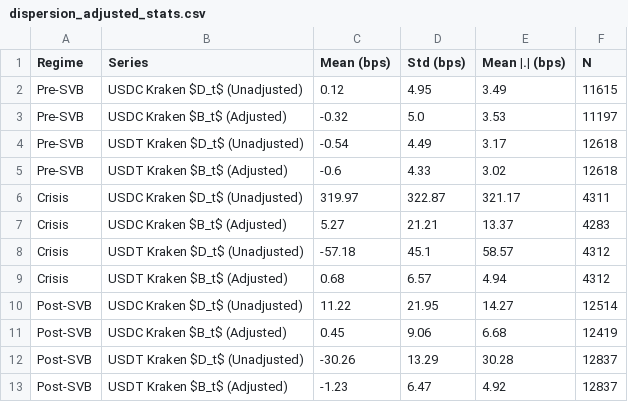
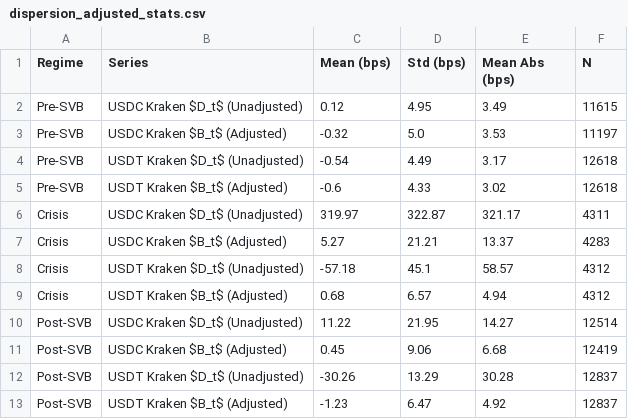
Before and after one commit to PrashanthBhaskara/IAQF2026, a CSV file: tables/dispersion_adjusted_stats.csv, drawn as a sheet.

```diff
--- a/tables/dispersion_adjusted_stats.csv
+++ b/tables/dispersion_adjusted_stats.csv
@@ -1,2 +1,2 @@
-Regime,Series,Mean (bps),Std (bps),Mean |.| (bps),N
+Regime,Series,Mean (bps),Std (bps),Mean Abs (bps),N
 Pre-SVB,USDC Kraken $D_t$ (Unadjusted),0.12,4.95,3.49,11615
```
Also changed, not shown: tables/half_life_robustness.csv, tables/price_discovery_metrics.csv, 11 other files.
